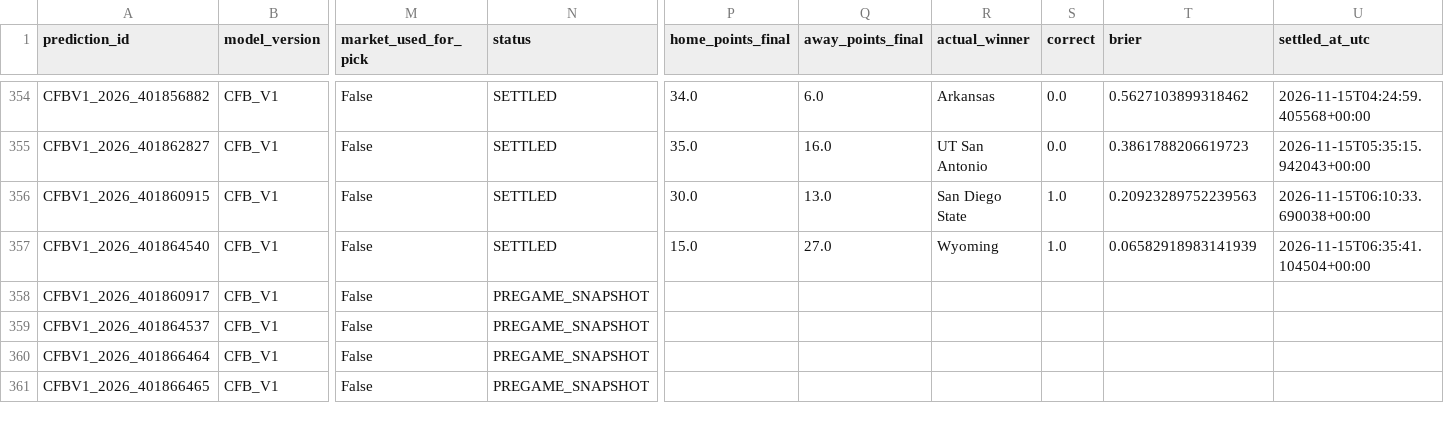
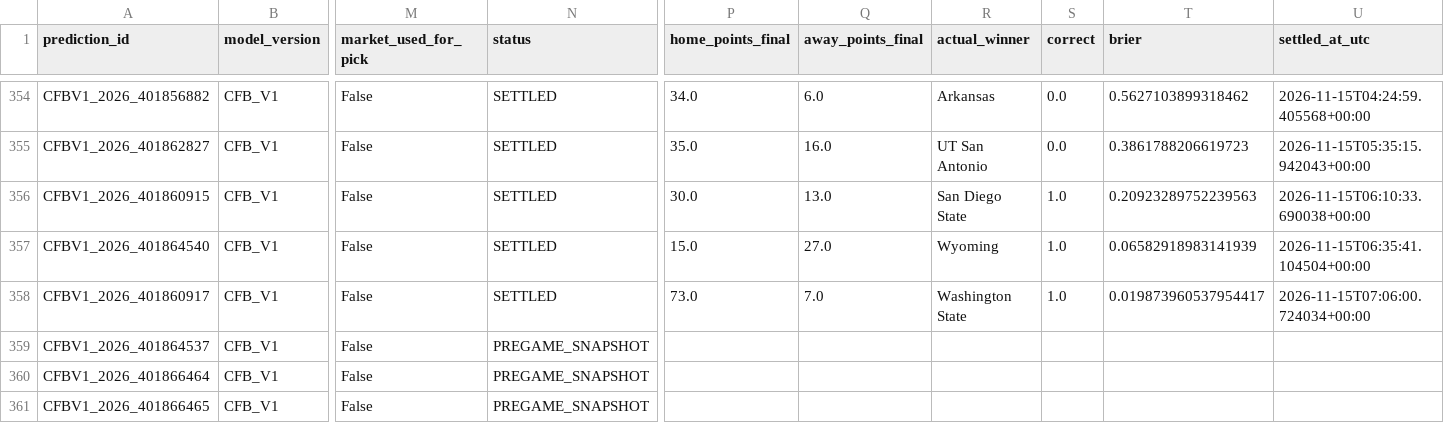
Before and after one commit to bp111301/bp-sports, a CSV file: data/cfb/ledger/prediction_ledger.csv, drawn as a sheet; only a part is shown, gaps mark what is left out; the diff names each change by its address in the sheet, - before the commit and + after, or states it on an @@ line.

```diff
--- a/data/cfb/ledger/prediction_ledger.csv
+++ b/data/cfb/ledger/prediction_ledger.csv
-N358 (status): PREGAME_SNAPSHOT
+N358 (status): SETTLED
-P358 (home_points_final): (empty)
+P358 (home_points_final): 73.0
-Q358 (away_points_final): (empty)
+Q358 (away_points_final): 7.0
-R358 (actual_winner): (empty)
+R358 (actual_winner): Washington State
-S358 (correct): (empty)
+S358 (correct): 1.0
-T358 (brier): (empty)
+T358 (brier): 0.019873960537954417
-U358 (settled_at_utc): (empty)
+U358 (settled_at_utc): 2026-11-15T07:06:00.724034+00:00
```
Also changed, not shown: data/cfb/v2_shadow/verified_prediction_ledger.csv, 3 other files.
